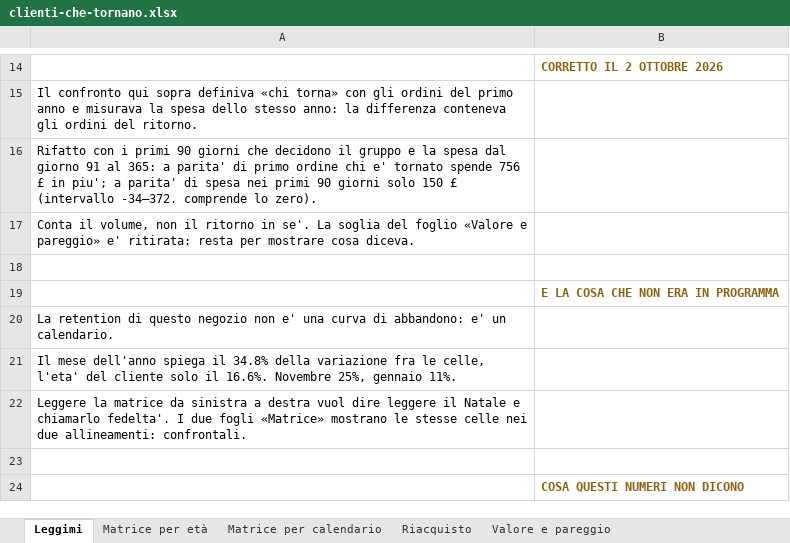
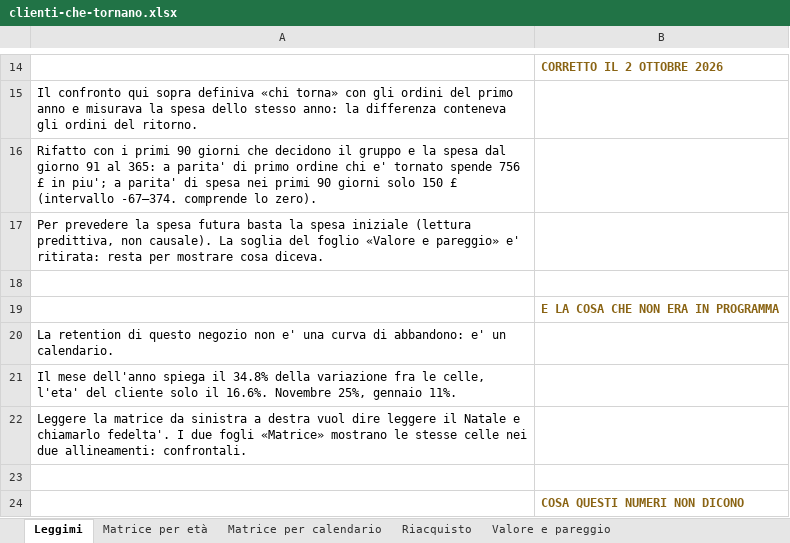
Before and after one commit to raffaeleciccone-analyst/clienti-che-tornano, an Excel workbook: clienti-che-tornano.xlsx, sheet Leggimi, drawn as a sheet; only a part is shown, gaps mark what is left out; values as stored, in another font and other column widths than the file's, no borders; the diff names each change by its address in the sheet, - before the commit and + after, or states it on an @@ line.

```diff
--- a/clienti-che-tornano.xlsx (sheet Leggimi)
+++ b/clienti-che-tornano.xlsx (sheet Leggimi)
-A16: …£ (intervallo -34–372. comprende lo…
+A16: …£ (intervallo -67–374. comprende lo…
-A17: Conta il volume, non il ritorno in se'. La soglia…
+A17: Per prevedere la spesa futura basta la spesa iniziale (lettura predittiva, non causale). La soglia…
```
Also changed, not shown: 10 other files.
